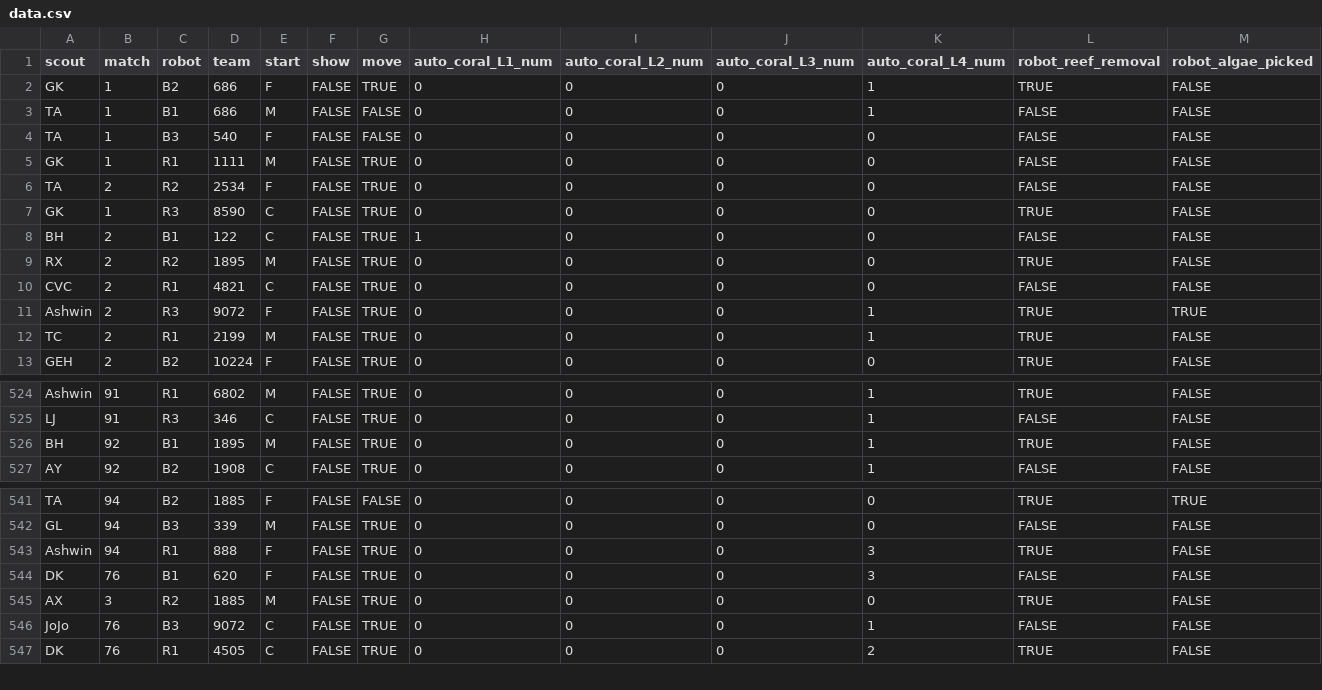
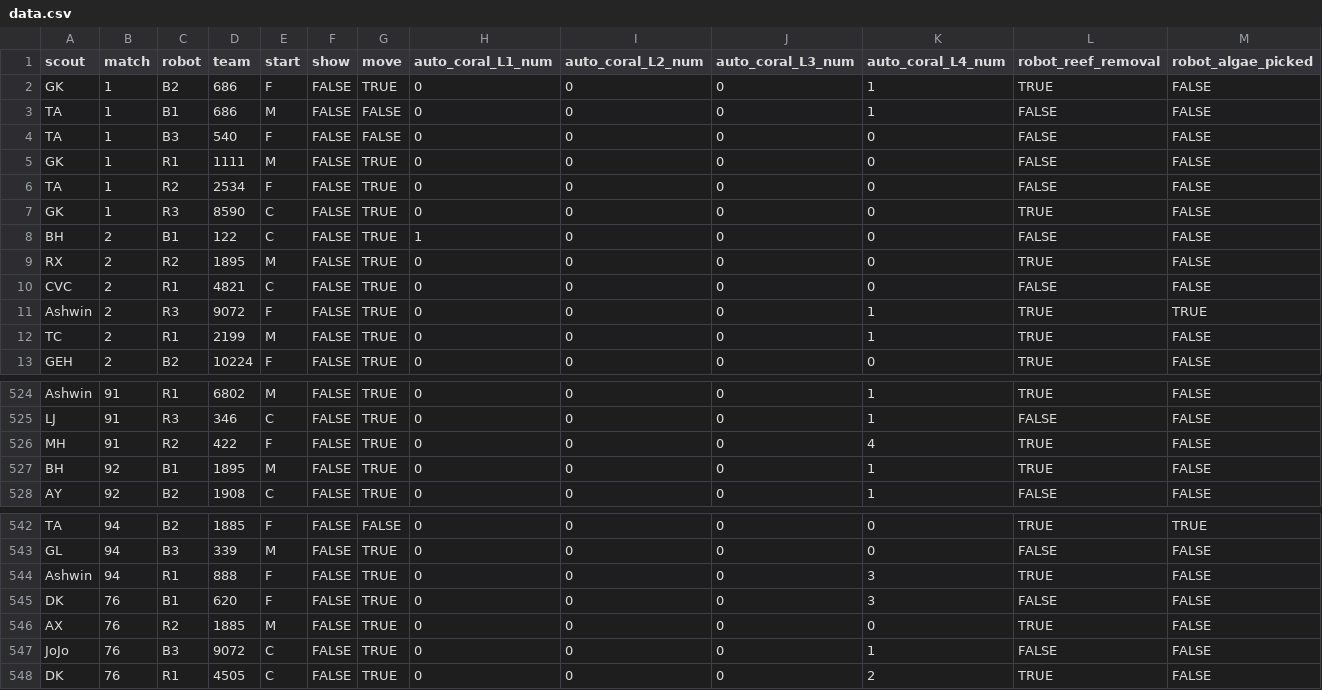
Before and after one commit to blair-robot-project/scouting2025, a CSV file: shinyapp/data_files/dchamp/data.csv, drawn as a sheet; only a part is shown, gaps mark what is left out; addresses are those after the commit; rows hold the shown columns only; the diff names each change by its address in the sheet, - before the commit and + after, or states it on an @@ line.

Commit message:
data update (added in some missing matches)

```diff
--- a/shinyapp/data_files/dchamp/data.csv
+++ b/shinyapp/data_files/dchamp/data.csv
-B6 (match): 2
+B6 (match): 1
+row 526: MH | 91 | R2 | 422 | F | FALSE | TRUE | 0 | 0 | 0 | 4 | TRUE | FALSE
-B546 (match): 3
+B546 (match): 76
```
